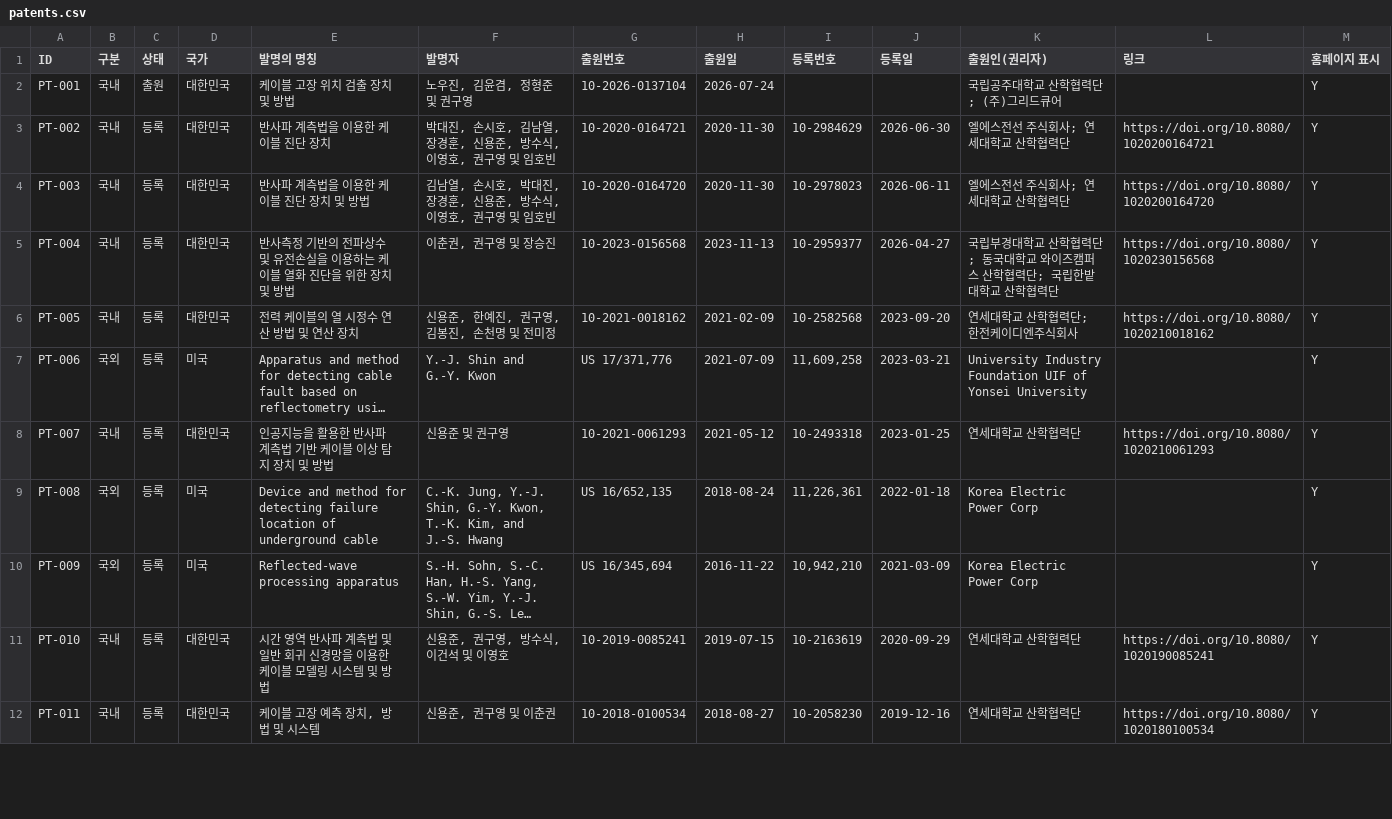
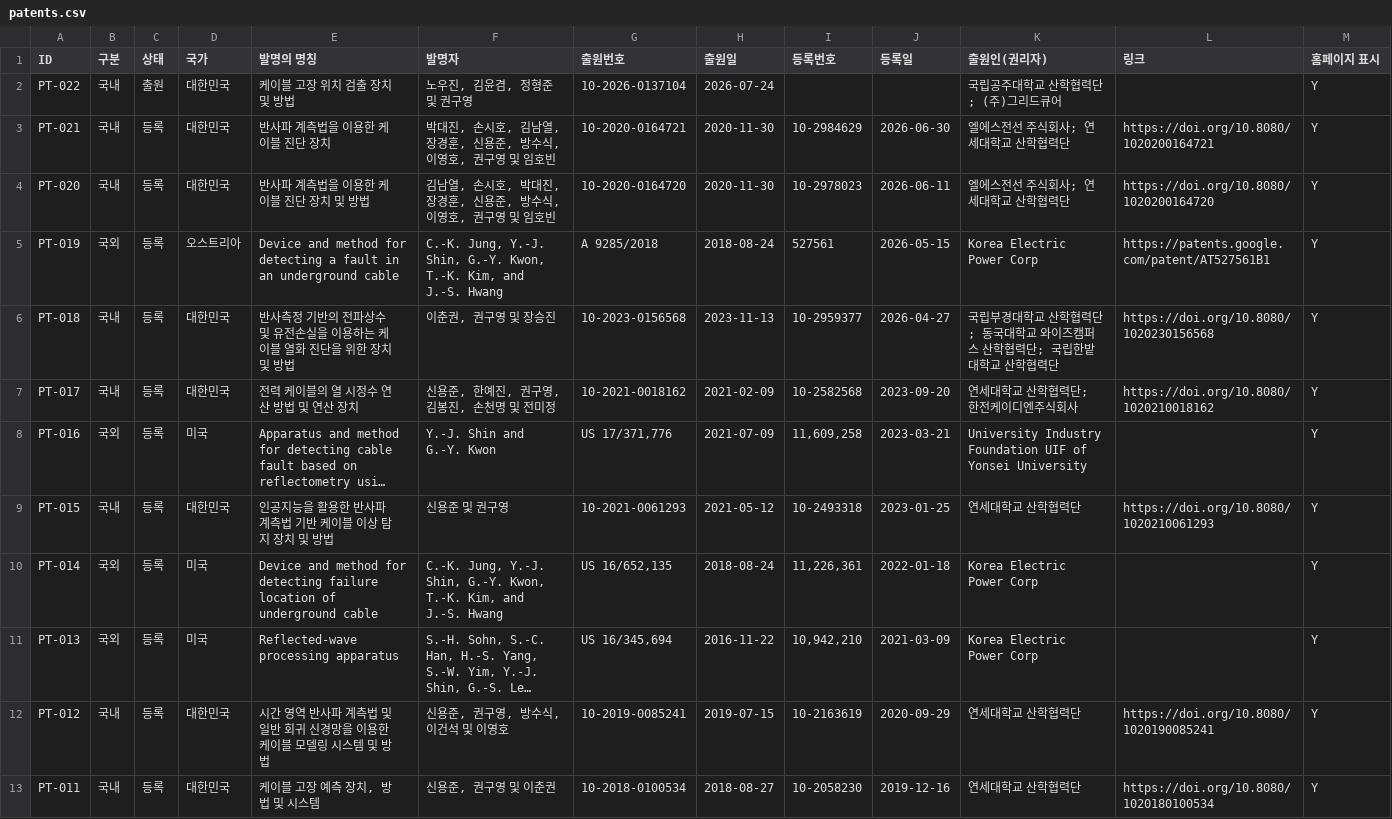
Before and after one commit to eil-knu/eil-knu.github.io, a CSV file: data/patents.csv, drawn as a sheet; only a part is shown; long unchanged cells end in …; addresses are those after the commit; the diff covers the shown part only; the diff names each change by its address in the sheet, - before the commit and + after, or states it on an @@ line.

```diff
--- a/data/patents.csv
+++ b/data/patents.csv
-A2 (ID): PT-001
+A2 (ID): PT-022
-A3 (ID): PT-002
+A3 (ID): PT-021
-A4 (ID): PT-003
+A4 (ID): PT-020
+row 5: PT-019 | 국외 | 등록 | 오스트리아 | Device and method for detecting a fault in an underground cable | C.-K. Jung, Y.-J. Shin, G.-Y. Kwon, T.-K. Kim, and J.-S. Hwang | A 9285/2018 | 2018-08-24 | 527561 | 2026-05-15 | Korea Electric Power Corp | https://patents.google.com/patent/AT527561B1 | Y
-A6 (ID): PT-004
+A6 (ID): PT-018
-A7 (ID): PT-005
+A7 (ID): PT-017
-A8 (ID): PT-006
+A8 (ID): PT-016
-A9 (ID): PT-007
+A9 (ID): PT-015
-A10 (ID): PT-008
+A10 (ID): PT-014
-A11 (ID): PT-009
+A11 (ID): PT-013
-A12 (ID): PT-010
+A12 (ID): PT-012
```
Also changed, not shown: 1 removed row and 10 edited cells elsewhere in this file, data/papers.csv, data/projects.csv, 13 other files.
